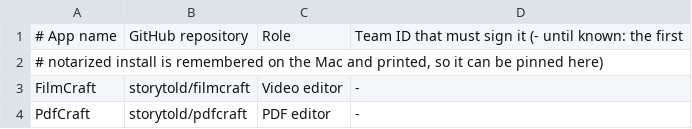
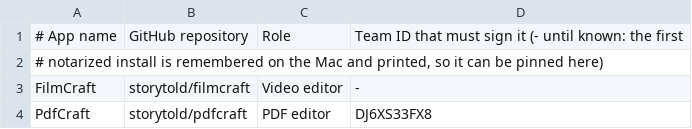
Before and after one commit to fahadbutt-git/grand-line, a TSV file: config/grand-line/artcraft.tsv, drawn as a sheet.

Commit message:
Pin PdfCraft to its developer Team ID

```diff
--- a/config/grand-line/artcraft.tsv
+++ b/config/grand-line/artcraft.tsv
@@ -3,2 +3,2 @@
 FilmCraft	storytold/filmcraft	Video editor	-
-PdfCraft	storytold/pdfcraft	PDF editor	-
+PdfCraft	storytold/pdfcraft	PDF editor	DJ6XS33FX8
```
